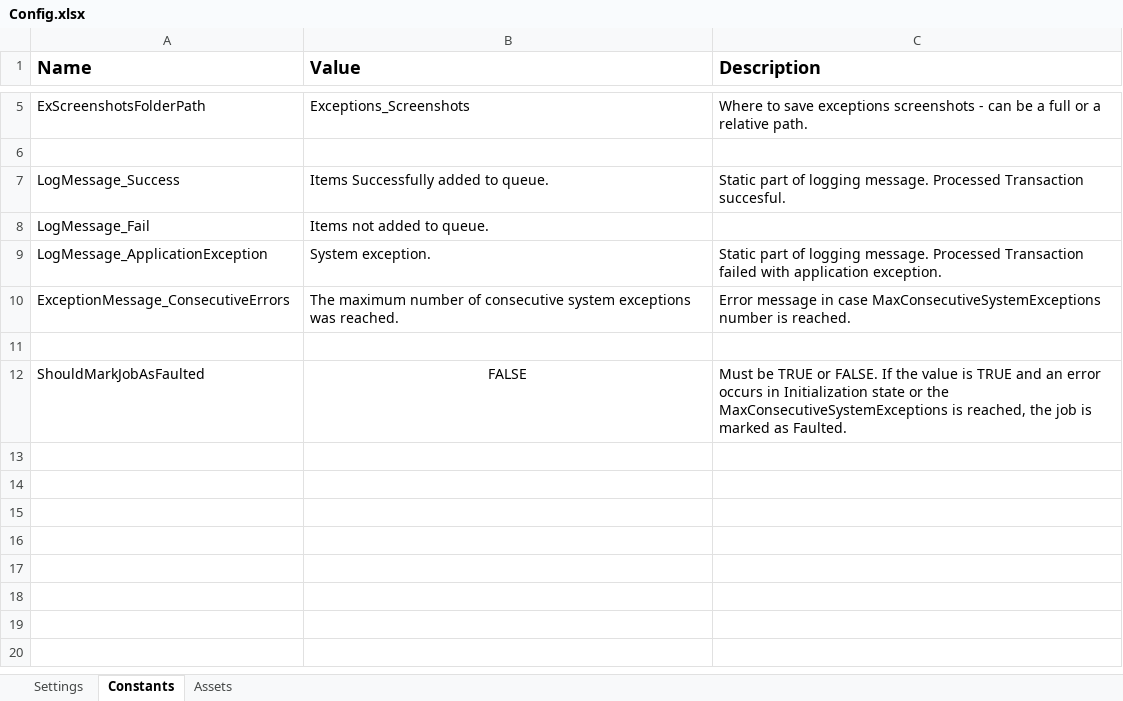
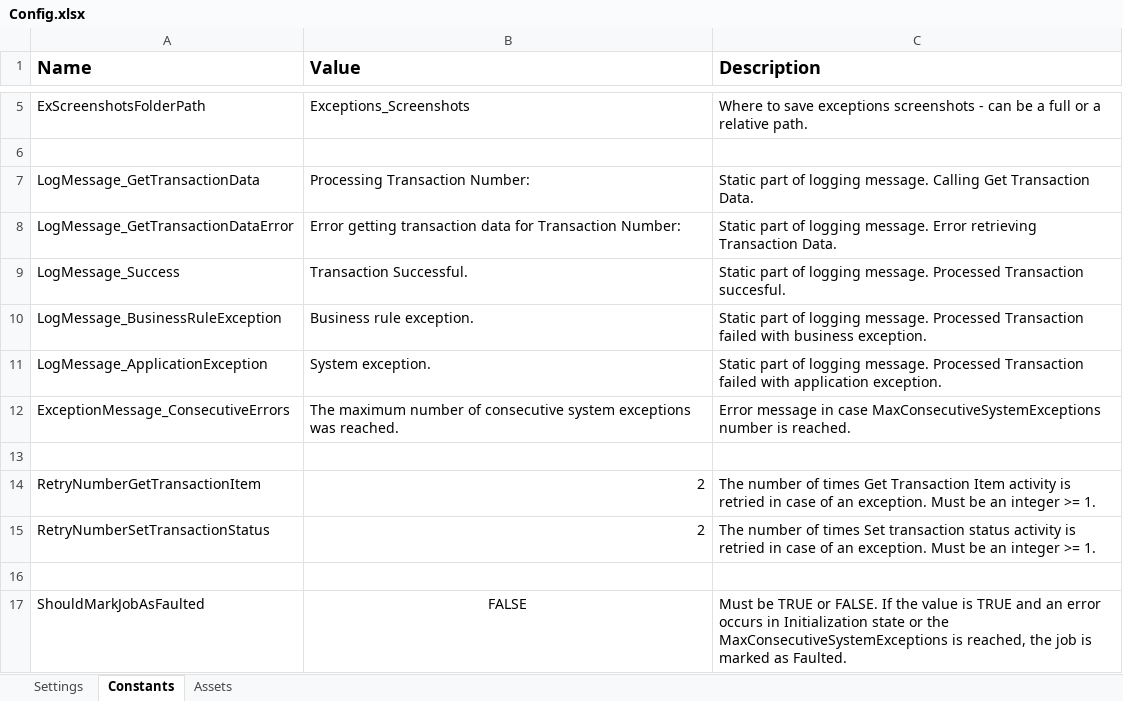
Before and after one commit to Andadora/UiPath_ListUSAPrivateSchools_Dispatcher, an Excel workbook: Data/Config.xlsx, sheet Constants, drawn as a sheet; only a part is shown, gaps mark what is left out; values as stored, in another font and other column widths than the file's, no borders; removed rows and columns are numbered as before the commit, all else as after; the diff names each change by its address in the sheet, - before the commit and + after, or states it on an @@ line.

Commit message:
added logic to retrieve state data row from dt (get next transaction)

```diff
--- a/Data/Config.xlsx (sheet Constants)
+++ b/Data/Config.xlsx (sheet Constants)
+row 7: LogMessage_GetTransactionData | Processing Transaction Number: | Static part of logging message. Calling Get Transaction Data.
+row 8: LogMessage_GetTransactionDataError | Error getting transaction data for Transaction Number: | Static part of logging message. Error retrieving Transaction Data.
-B9 (Value): Items Successfully added to queue.
+B9 (Value): Transaction Successful.
-row 8: LogMessage_Fail | Items not added to queue.
+row 10: LogMessage_BusinessRuleException | Business rule exception. | Static part of logging message. Processed Transaction failed with business exception.
+row 13: (empty)
+row 14: RetryNumberGetTransactionItem | 2 | The number of times Get Transaction Item activity is retried in case of an exception. Must be an integer >= 1.
+row 15: RetryNumberSetTransactionStatus | 2 | The number of times Set transaction status activity is retried in case of an exception. Must be an integer >= 1.
```
Also changed, not shown: 6 other files.
